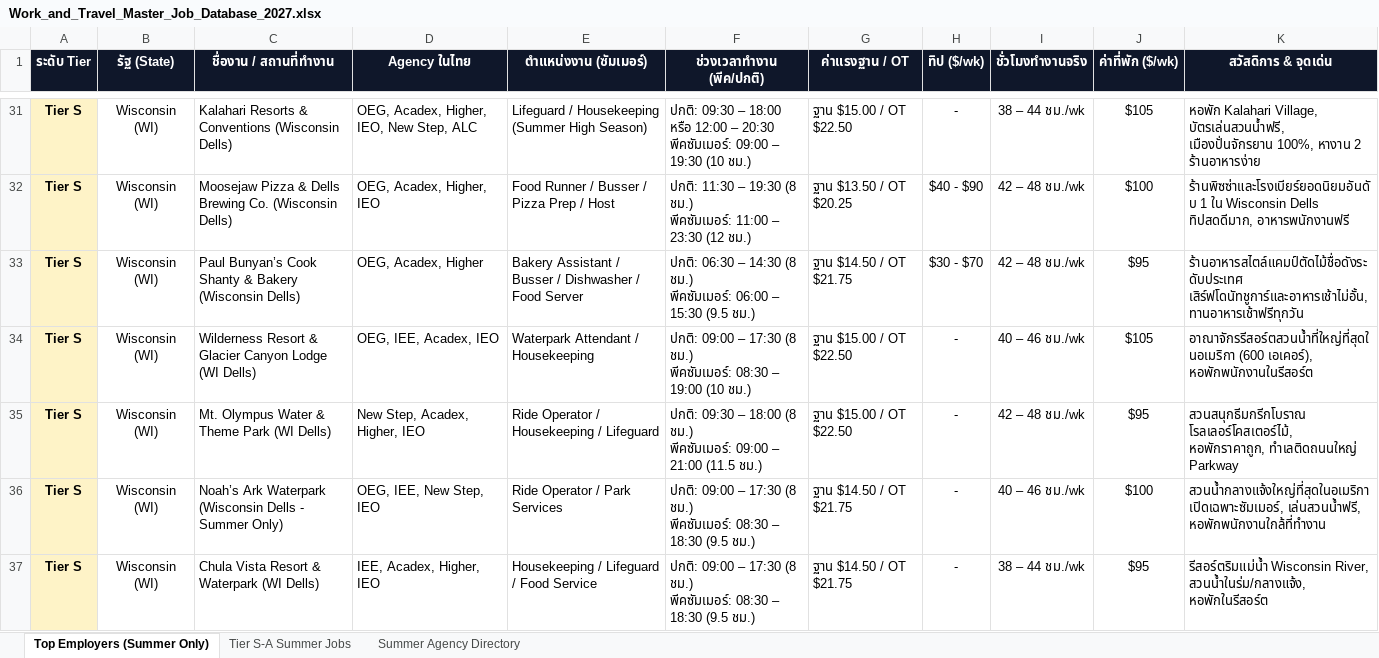
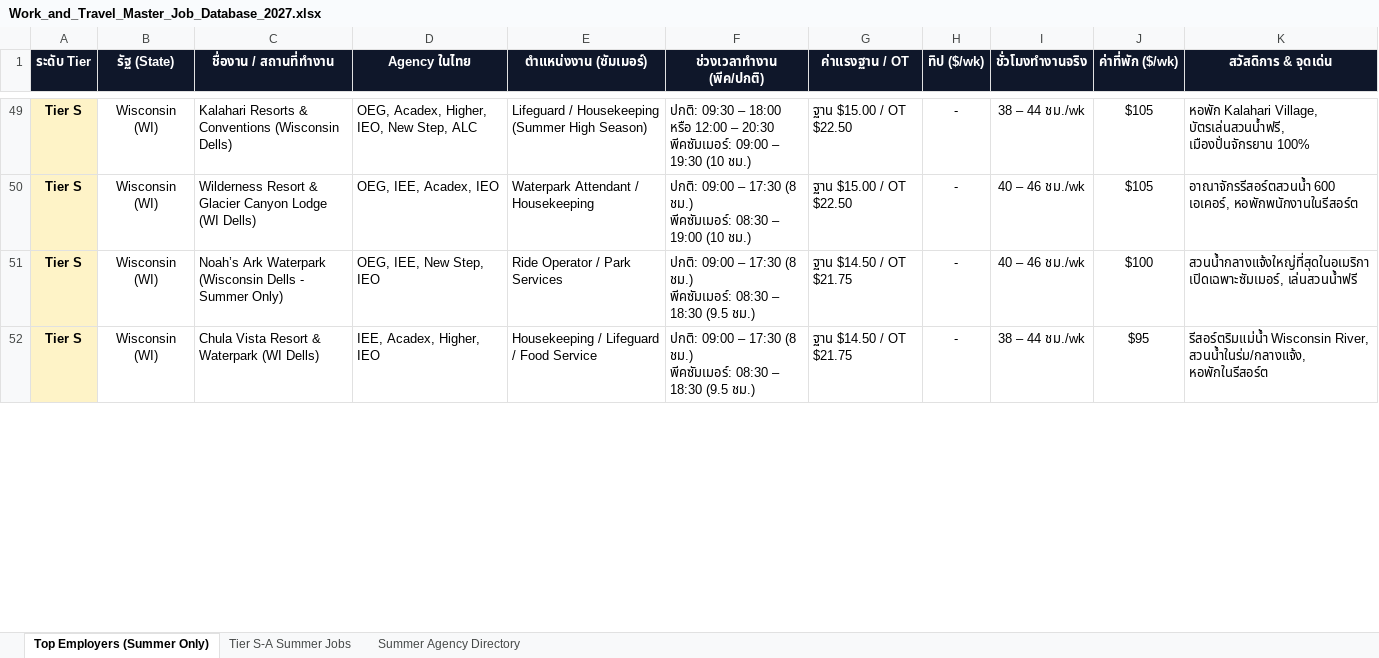
Before and after one commit to punnawitsunarat/Work-and-Travel, an Excel workbook: Work_and_Travel_Master_Job_Database_2027.xlsx, sheet Top Employers (Summer Only), drawn as a sheet; only a part is shown, gaps mark what is left out; values as stored, in another font and other column widths than the file's, no borders; removed rows and columns are numbered as before the commit, all else as after; ↵ is a line break in a cell; the diff covers the shown part only; the diff names each change by its address in the sheet, - before the commit and + after, or states it on an @@ line.

Commit message:
Update Master Excel with 100% of Acadex Summer 2027 job cards from live catalog (180 total jobs)

```diff
--- a/Work_and_Travel_Master_Job_Database_2027.xlsx (sheet Top Employers (Summer Only))
+++ b/Work_and_Travel_Master_Job_Database_2027.xlsx (sheet Top Employers (Summer Only))
-K49 (สวัสดิการ & จุดเด่น): …บัตรเล่นสวนน้ำฟรี, เมืองปั่นจักรยาน 100%, หางาน 2 ร้านอาหารง่าย
+K49 (สวัสดิการ & จุดเด่น): …บัตรเล่นสวนน้ำฟรี, เมืองปั่นจักรยาน 100%
-row 32: Tier S | Wisconsin (WI) | Moosejaw Pizza & Dells Brewing Co. (Wisconsin Dells) | OEG, Acadex, Higher, IEO | Food Runner / Busser / Pizza Prep / Host | ปกติ: 11:30 – 19:30 (8 ชม.) ↵ พีคซัมเมอร์: 11:00 – 23:30 (12 ชม.) | ฐาน $13.50 / OT $20.25 | $40 - $90 | 42 – 48 ชม./wk | $100 | ร้านพิซซ่าและโรงเบียร์ยอดนิยมอันดับ 1 ใน Wisconsin Dells ทิปสดดีมาก, อาหารพนักงานฟรี
-row 33: Tier S | Wisconsin (WI) | Paul Bunyan’s Cook Shanty & Bakery (Wisconsin Dells) | OEG, Acadex, Higher | Bakery Assistant / Busser / Dishwasher / Food Server | ปกติ: 06:30 – 14:30 (8 ชม.) ↵ พีคซัมเมอร์: 06:00 – 15:30 (9.5 ชม.) | ฐาน $14.50 / OT $21.75 | $30 - $70 | 42 – 48 ชม./wk | $95 | ร้านอาหารสไตล์แคมป์ตัดไม้ชื่อดังระดับประเทศ เสิร์ฟโดนัทชูการ์และอาหารเช้าไม่อั้น, ทานอาหารเช้าฟรีทุกวัน
-K50 (สวัสดิการ & จุดเด่น): อาณาจักรรีสอร์ตสวนน้ำที่ใหญ่ที่สุดในอเมริกา (600 เอเคอร์), หอพักพนักงานในรีสอร์ต
+K50 (สวัสดิการ & จุดเด่น): อาณาจักรรีสอร์ตสวนน้ำ 600 เอเคอร์, หอพักพนักงานในรีสอร์ต
-row 35: Tier S | Wisconsin (WI) | Mt. Olympus Water & Theme Park (WI Dells) | New Step, Acadex, Higher, IEO | Ride Operator / Housekeeping / Lifeguard | ปกติ: 09:30 – 18:00 (8 ชม.) ↵ พีคซัมเมอร์: 09:00 – 21:00 (11.5 ชม.) | ฐาน $15.00 / OT $22.50 | - | 42 – 48 ชม./wk | $95 | สวนสนุกธีมกรีกโบราณ โรลเลอร์โคสเตอร์ไม้, หอพักราคาถูก, ทำเลติดถนนใหญ่ Parkway
-K51 (สวัสดิการ & จุดเด่น): สวนน้ำกลางแจ้งใหญ่ที่สุดในอเมริกา เปิดเฉพาะซัมเมอร์, เล่นสวนน้ำฟรี, หอพักพนักงานใกล้ที่ทำงาน
+K51 (สวัสดิการ & จุดเด่น): สวนน้ำกลางแจ้งใหญ่ที่สุดในอเมริกา เปิดเฉพาะซัมเมอร์, เล่นสวนน้ำฟรี
```
Also changed, not shown: 83 added rows, 11 removed rows and 220 edited cells elsewhere in this sheet, sheet Tier S-A Summer Jobs, 1 other file.
